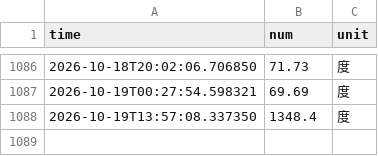
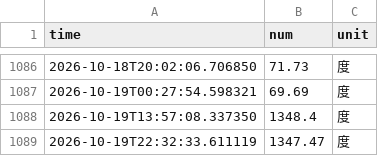
Before and after one commit to lu-cent/nju_electric_monitor, a CSV file: data/electricity_data.csv, drawn as a sheet; only a part is shown, gaps mark what is left out.

```diff
--- a/data/electricity_data.csv
+++ b/data/electricity_data.csv
@@ -1088 +1088,2 @@ time,num,unit
 2026-10-19T13:57:08.337350,1348.4,度
+2026-10-19T22:32:33.611119,1347.47,度
```
Also changed, not shown: 4 other files.
